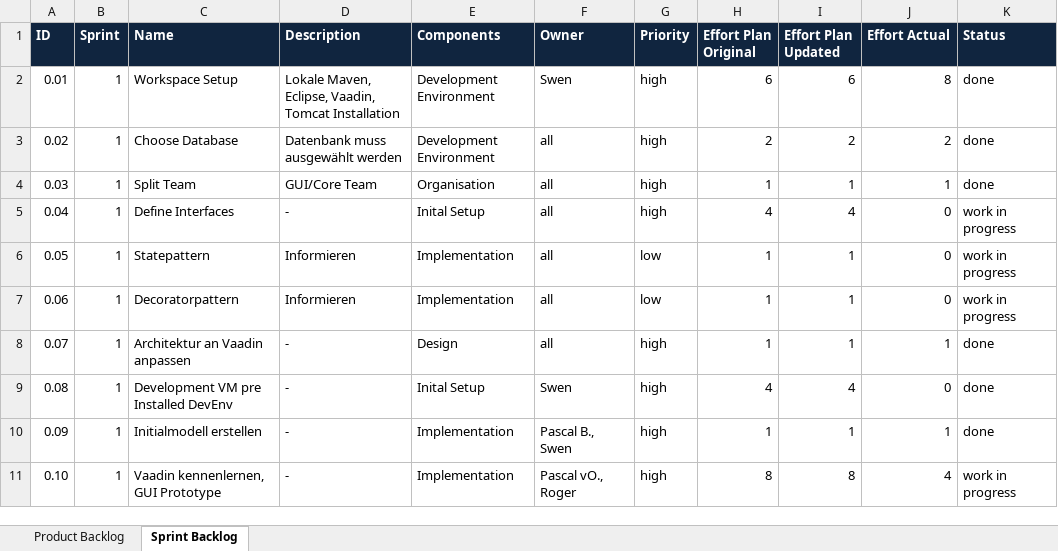
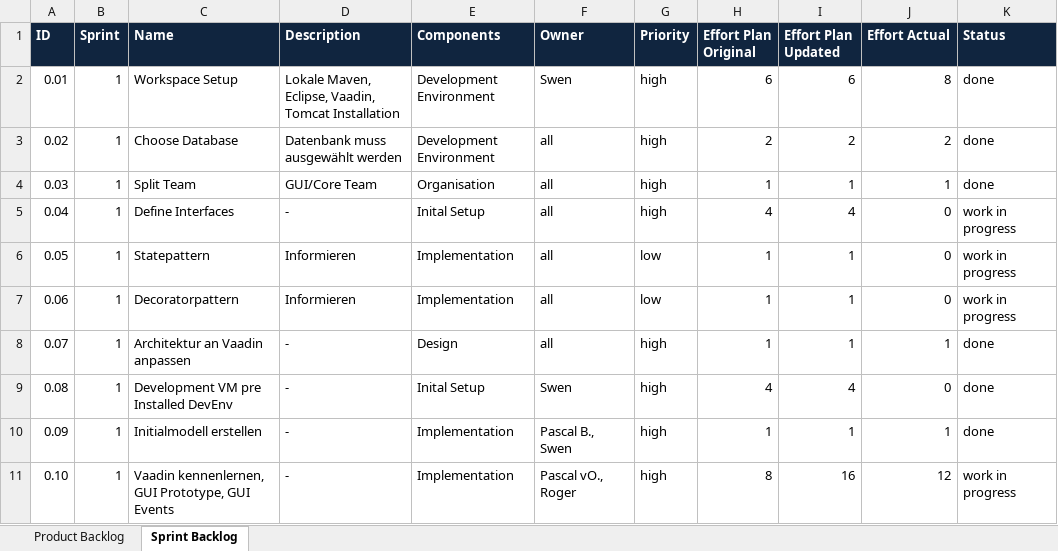
Before and after one commit to lants1/ch.bfh.bti7081.s2013.green, an Excel workbook: ch.bfh.bti7081.s2013.green/doc/scrum/scrum_xls.xlsx, sheet Sprint Backlog, drawn as a sheet; values as stored, in another font and other column widths than the file's, no borders; the diff names each change by its address in the sheet, - before the commit and + after, or states it on an @@ line.

Commit message:
updated sprint backlog

```diff
--- a/ch.bfh.bti7081.s2013.green/doc/scrum/scrum_xls.xlsx (sheet Sprint Backlog)
+++ b/ch.bfh.bti7081.s2013.green/doc/scrum/scrum_xls.xlsx (sheet Sprint Backlog)
-C11 (Name): Vaadin kennenlernen, GUI Prototype
+C11 (Name): Vaadin kennenlernen, GUI Prototype, GUI Events
-I11 (Effort Plan Updated): 8
+I11 (Effort Plan Updated): 16
-J11 (Effort Actual): 4
+J11 (Effort Actual): 12
```
